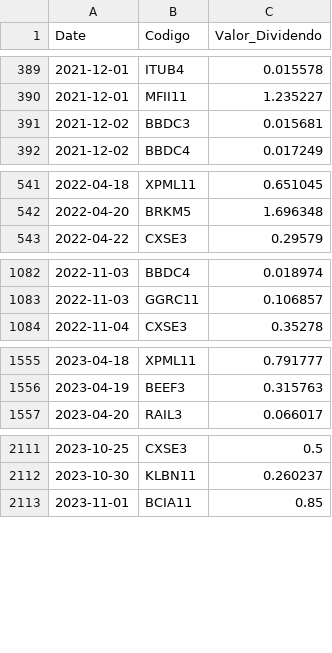
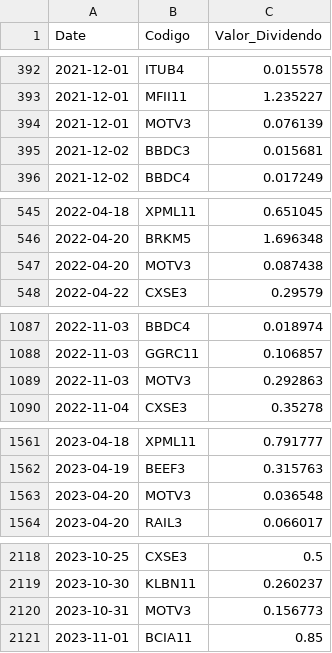
Before and after one commit to GabrielSantos15/brazilian-market-analytics, a CSV file: dados/f_dividendos.csv, drawn as a sheet; only a part is shown, gaps mark what is left out; the diff covers the shown part only.

```diff
--- a/dados/f_dividendos.csv
+++ b/dados/f_dividendos.csv
@@ -390,2 +393,3 @@ Date,Codigo,Valor_Dividendo
 2021-12-01,MFII11,1.235227
+2021-12-01,MOTV3,0.076139
 2021-12-02,BBDC3,0.015681
@@ -542,2 +546,3 @@ Date,Codigo,Valor_Dividendo
 2022-04-20,BRKM5,1.696348
+2022-04-20,MOTV3,0.087438
 2022-04-22,CXSE3,0.29579
@@ -1083,2 +1088,3 @@ Date,Codigo,Valor_Dividendo
 2022-11-03,GGRC11,0.106857
+2022-11-03,MOTV3,0.292863
 2022-11-04,CXSE3,0.35278
@@ -1556,2 +1562,3 @@ Date,Codigo,Valor_Dividendo
 2023-04-19,BEEF3,0.315763
+2023-04-20,MOTV3,0.036548
 2023-04-20,RAIL3,0.066017
@@ -2112,2 +2119,3 @@ Date,Codigo,Valor_Dividendo
 2023-10-30,KLBN11,0.260237
+2023-10-31,MOTV3,0.156773
 2023-11-01,BCIA11,0.85
```
Also changed, not shown: 18 added rows elsewhere in this file, 1 other file.
